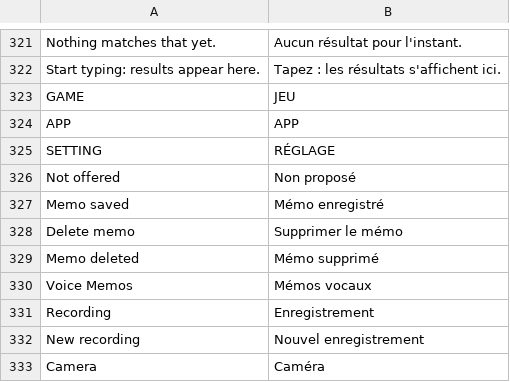
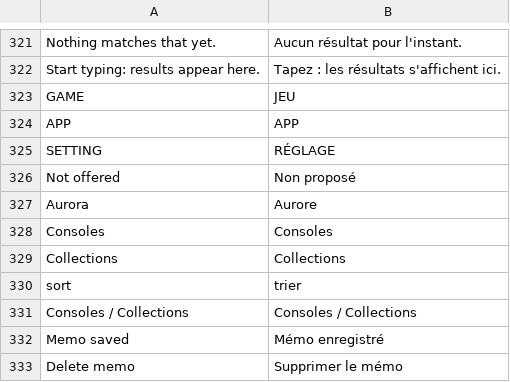
Before and after one commit to mvizensk/VitaOS, a TSV file: assets/lang/fr.tsv, drawn as a sheet; only a part is shown, gaps mark what is left out; the shorter side is filled out with more unchanged rows.

```diff
--- a/assets/lang/fr.tsv
+++ b/assets/lang/fr.tsv
@@ -326,2 +326,7 @@ SETTING	RÉGLAGE
 Not offered	Non proposé
+Aurora	Aurore
+Consoles	Consoles
+Collections	Collections
+sort	trier
+Consoles / Collections	Consoles / Collections
 Memo saved	Mémo enregistré
```
Also changed, not shown: assets/lang/de.tsv, assets/lang/es.tsv, 9 other files.
